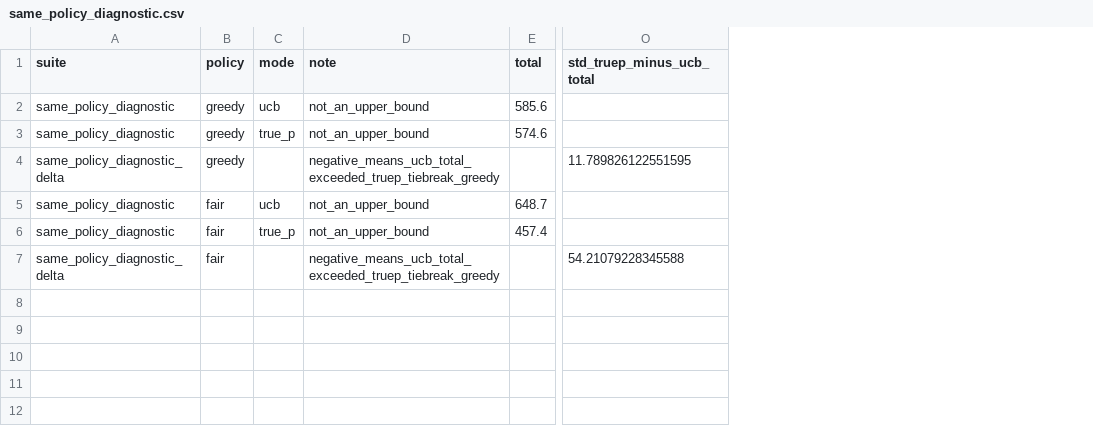
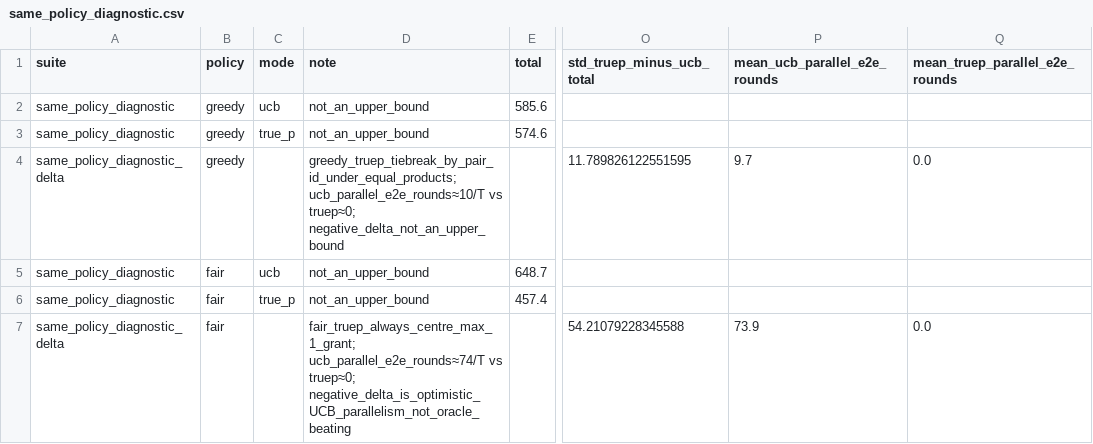
Before and after one commit to turjoy18/fair-quantum-routing, a CSV file: results/same_policy_diagnostic.csv, drawn as a sheet; only a part is shown, gaps mark what is left out; the diff names each change by its address in the sheet, - before the commit and + after, or states it on an @@ line.

Commit message:
Clarify asymmetric totals and fair diagnostic parallelism in README/CSV.
Replace false ~0-cost total line with headline numbers; explain fair UCB vs true-p delta via parallel e2e rounds; avoid fair-vs-FIFO total claims.

```diff
--- a/results/same_policy_diagnostic.csv
+++ b/results/same_policy_diagnostic.csv
+column P (mean_ucb_parallel_e2e_rounds), rows 4-7: 9.7 |  |  | 73.9
+column Q (mean_truep_parallel_e2e_rounds), rows 4-7: 0.0 |  |  | 0.0
-D4 (note): negative_means_ucb_total_exceeded_truep_tiebreak_greedy
+D4 (note): greedy_truep_tiebreak_by_pair_id_under_equal_products; ucb_parallel_e2e_rounds≈10/T vs truep≈0; negative_delta_not_an_upper_bound
-D7 (note): negative_means_ucb_total_exceeded_truep_tiebreak_greedy
+D7 (note): fair_truep_always_centre_max_1_grant; ucb_parallel_e2e_rounds≈74/T vs truep≈0; negative_delta_is_optimistic_UCB_parallelism_not_oracle_beating
```
Also changed, not shown: 2 other files.
